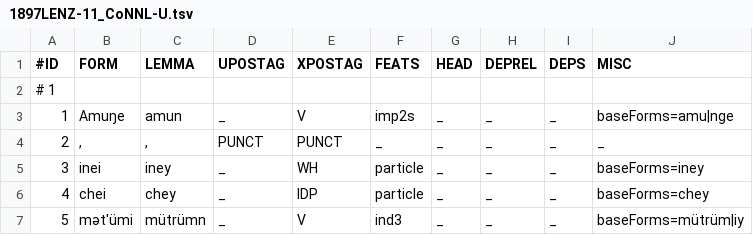
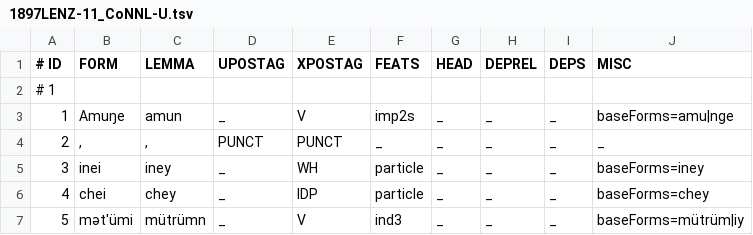
Before and after one commit to dan-wells/chm_tools, a TSV file: data/1897LENZ-11_CoNNL-U.tsv, drawn as a sheet; only a part is shown.

```diff
--- a/data/1897LENZ-11_CoNNL-U.tsv
+++ b/data/1897LENZ-11_CoNNL-U.tsv
@@ -1,2 +1,2 @@
-#ID	FORM	LEMMA	UPOSTAG	XPOSTAG	FEATS	HEAD	DEPREL	DEPS	MISC
+# ID	FORM	LEMMA	UPOSTAG	XPOSTAG	FEATS	HEAD	DEPREL	DEPS	MISC
 # 1
```
Also changed, not shown: data/1922AUGU_CoNNL-U.tsv, 1 other file.
